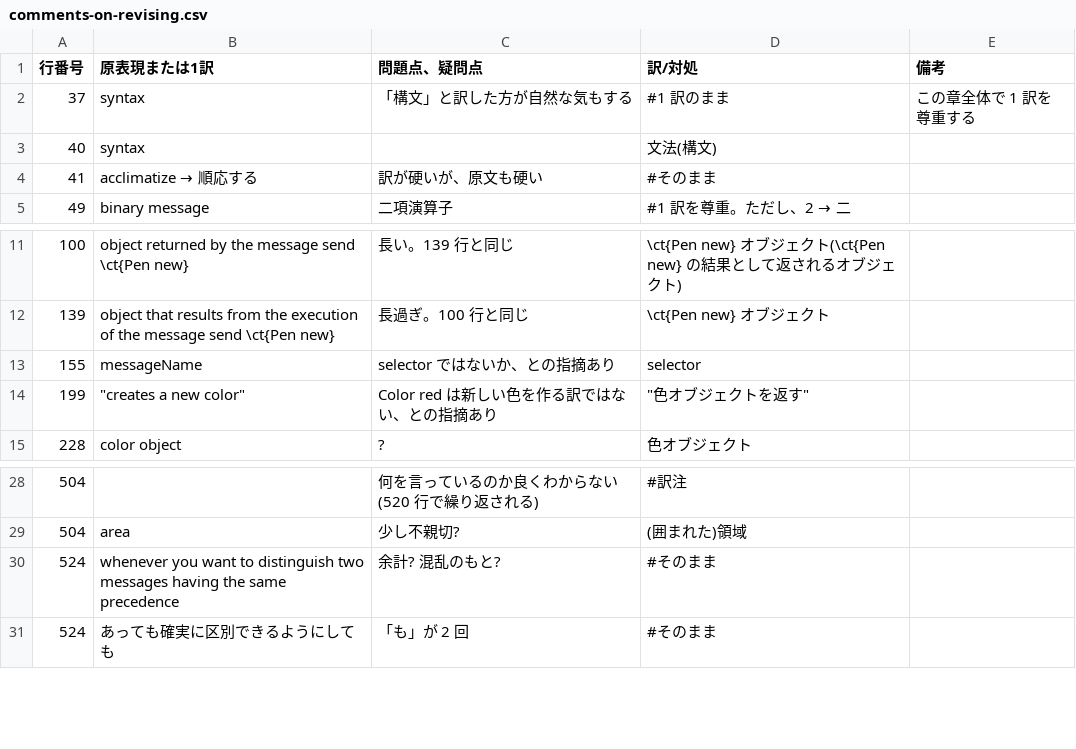
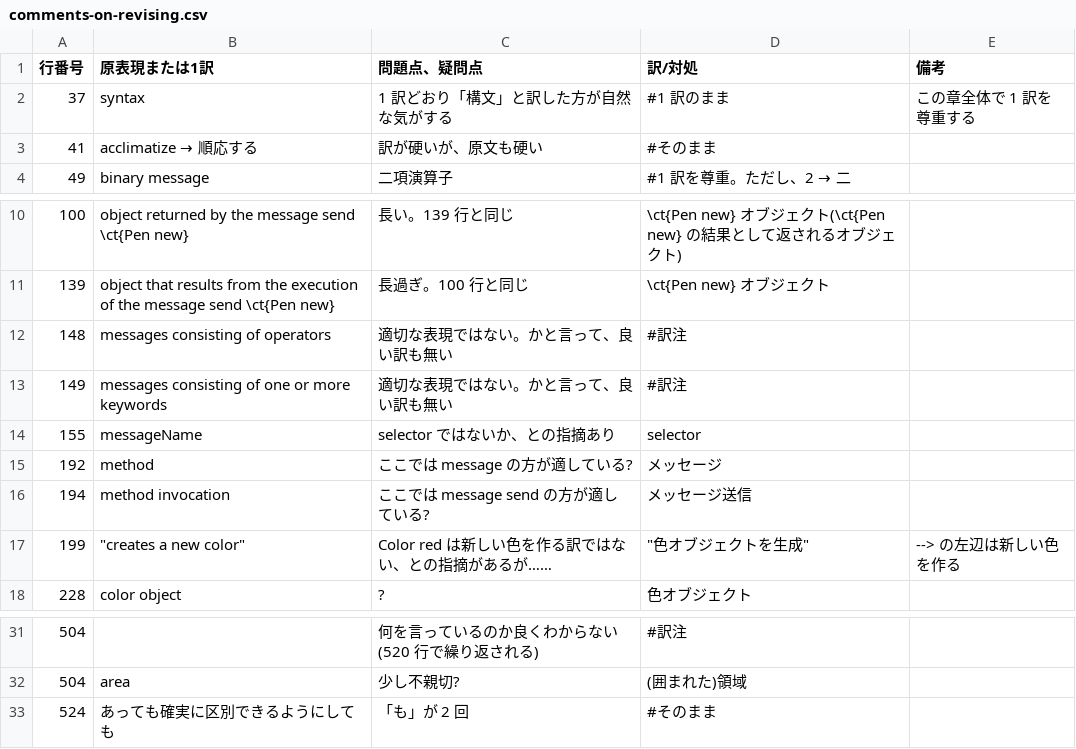
Before and after one commit to SquareBracketAssociates/PharoByExample-japanese, a CSV file: Messages/comments-on-revising.csv, drawn as a sheet; only a part is shown, gaps mark what is left out.

Commit message:
PDF 全体を精査中。次回、「メッセージ式の組み合わせ」から。

```diff
--- a/Messages/comments-on-revising.csv
+++ b/Messages/comments-on-revising.csv
@@ -1,4 +1,3 @@
 "行番号","原表現または1訳","問題点、疑問点","訳/対処","備考"
-37,"syntax","「構文」と訳した方が自然な気もする","#1 訳のまま","この章全体で 1 訳を尊重する"
-40,"syntax",,"文法(構文)",
+37,"syntax","1 訳どおり「構文」と訳した方が自然な気がする","#1 訳のまま","この章全体で 1 訳を尊重する"
 41,"acclimatize → 順応する","訳が硬いが、原文も硬い","#そのまま",
@@ -12,4 +11,8 @@
 139,"object that results from the execution of the message send \ct{Pen new}","長過ぎ。100 行と同じ","\ct{Pen new} オブジェクト",
+148,"messages consisting of operators","適切な表現ではない。かと言って、良い訳も無い","#訳注",
+149,"messages consisting of one or more keywords","適切な表現ではない。かと言って、良い訳も無い","#訳注",
 155,"messageName","selector ではないか、との指摘あり","selector",
-199,"""creates a new color""","Color red は新しい色を作る訳ではない、との指摘あり","""色オブジェクトを返す""",
+192,"method","ここでは message の方が適している?","メッセージ",
+194,"method invocation","ここでは message send の方が適している?","メッセージ送信",
+199,"""creates a new color""","Color red は新しい色を作る訳ではない、との指摘があるが……","""色オブジェクトを生成""","--> の左辺は新しい色を作る"
 228,"color object","?","色オブジェクト",
@@ -29,3 +32,2 @@
 504,"area","少し不親切?","(囲まれた)領域",
-524,"whenever you want to distinguish two messages having the same precedence","余計? 混乱のもと?","#そのまま",
 524,"あっても確実に区別できるようにしても","「も」が 2 回","#そのまま",
```
Also changed, not shown: 1 other file.
